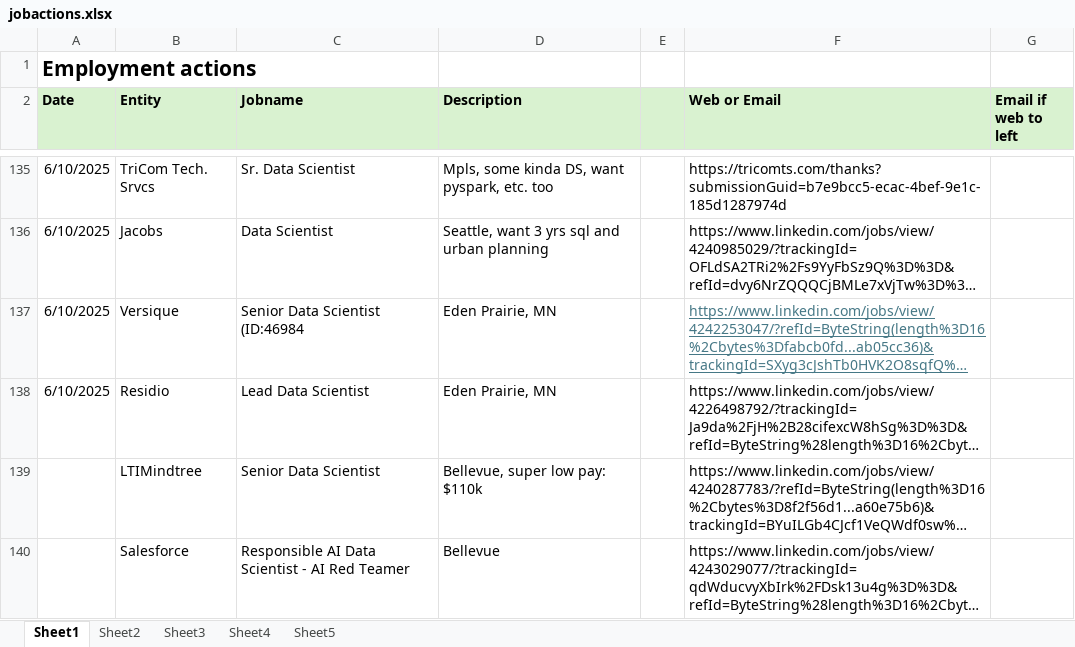
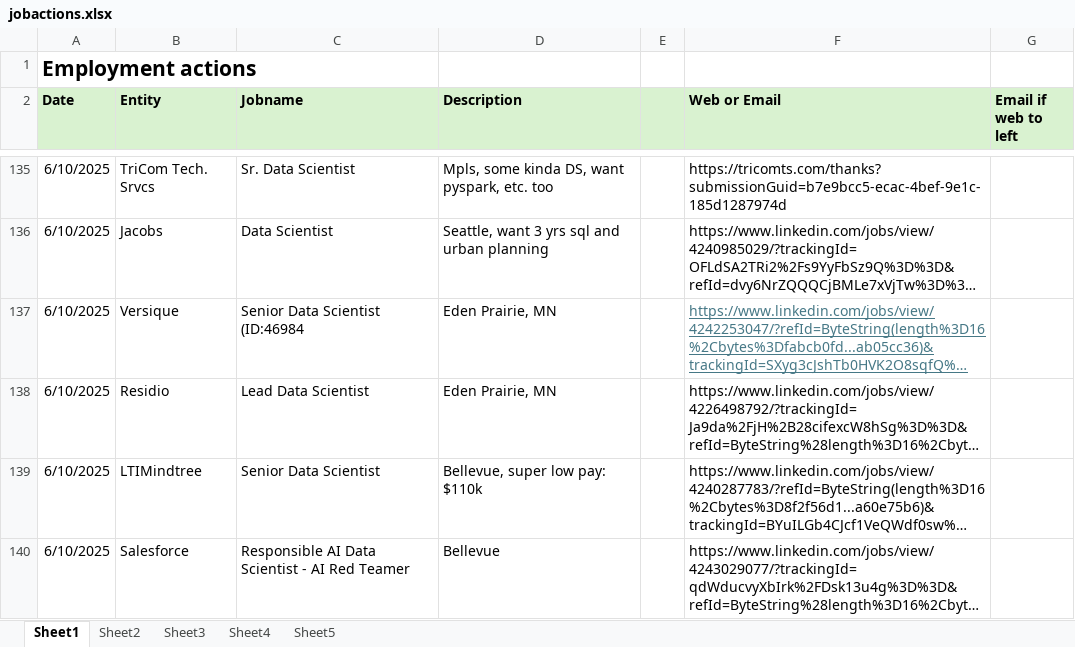
Before and after one commit to notuntoward/ref, an Excel workbook: obsidian/Obsidian Share Vault/Work/Between Jobs/QCELLs offboarding/attachments/jobactions.xlsx, sheet Sheet1, drawn as a sheet; only a part is shown, gaps mark what is left out; long unchanged cells end in …; values as stored, in another font and other column widths than the file's, no borders; the diff names each change by its address in the sheet, - before the commit and + after, or states it on an @@ line.

Commit message:
obsidian backup auto: 2025-06-13 17:04:30
Affected files:
obsidian/Obsidian Share Vault/Work/Between Jobs/QCELLs offboarding/attachments/jobactions.xlsx

```diff
--- a/obsidian/Obsidian Share Vault/Work/Between Jobs/QCELLs offboarding/attachments/jobactions.xlsx (sheet Sheet1)
+++ b/obsidian/Obsidian Share Vault/Work/Between Jobs/QCELLs offboarding/attachments/jobactions.xlsx (sheet Sheet1)
-A139:A140 (Date): (empty)
+A139:A140 (Date): 6/10/2025
```
